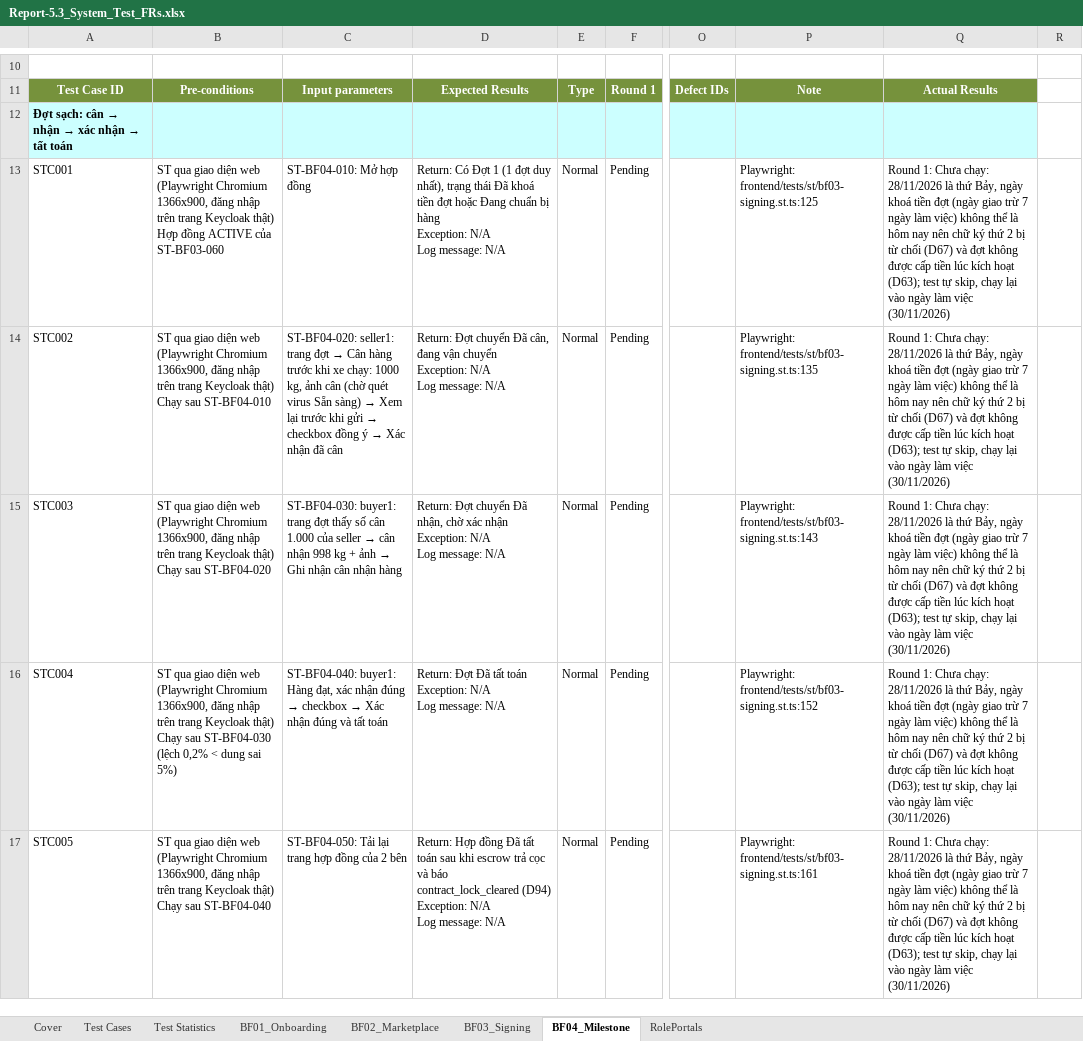
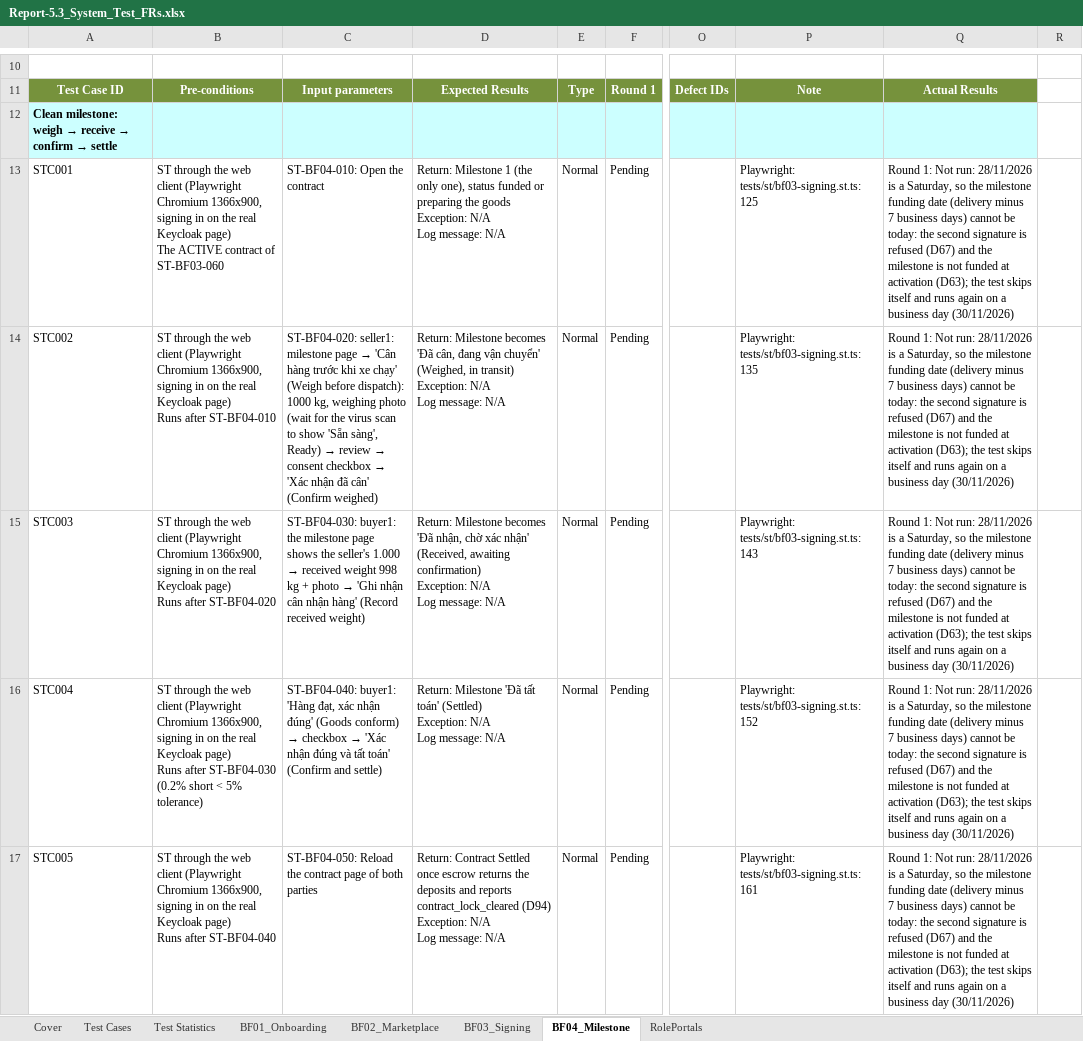
Before and after one commit to redavocado-labs/AgriContract, an Excel workbook: docs/reports/Report-5.3_System_Test_FRs.xlsx, sheet BF04_Milestone, drawn as a sheet; only a part is shown, gaps mark what is left out; values as stored, in another font and other column widths than the file's, no borders; ↵ is a line break in a cell; the diff names each change by its address in the sheet, - before the commit and + after, or states it on an @@ line.

Commit message:
docs(reports): Report 5.3 in English
Screen labels stay as the web client shows them, with their meaning in brackets. Rows fit their text.

```diff
--- a/docs/reports/Report-5.3_System_Test_FRs.xlsx (sheet BF04_Milestone)
+++ b/docs/reports/Report-5.3_System_Test_FRs.xlsx (sheet BF04_Milestone)
@@ A12: Đợt sạch: cân → nhận → xác nhận → tất toán → Clean milestone: weigh → receive → confirm → settle @@
-B13: ST qua giao diện web (Playwright Chromium 1366x900, đăng nhập trên trang Keycloak thật) ↵ Hợp đồng ACTIVE của ST-BF03-060
+B13: ST through the web client (Playwright Chromium 1366x900, signing in on the real Keycloak page) ↵ The ACTIVE contract of ST-BF03-060
-C13: ST-BF04-010: Mở hợp đồng
+C13: ST-BF04-010: Open the contract
-D13: Return: Có Đợt 1 (1 đợt duy nhất), trạng thái Đã khoá tiền đợt hoặc Đang chuẩn bị hàng ↵ Exception: N/A…
+D13: Return: Milestone 1 (the only one), status funded or preparing the goods ↵ Exception: N/A…
-P13: Playwright: frontend/tests/st/bf03-signing.st.ts:125
+P13: Playwright: tests/st/bf03-signing.st.ts:125
-Q13:Q17: Round 1: Chưa chạy: 28/11/2026 là thứ Bảy, ngày khoá tiền đợt (ngày giao trừ 7 ngày làm việc) không thể là hôm nay nên chữ ký thứ 2 bị từ chối (D67) và đợt không được cấp tiền lúc kích hoạt (D63); test tự skip, chạy lại vào ngày làm việc (30/11/2026)
+Q13:Q17: Round 1: Not run: 28/11/2026 is a Saturday, so the milestone funding date (delivery minus 7 business days) cannot be today: the second signature is refused (D67) and the milestone is not funded at activation (D63); the test skips itself and runs again on a business day (30/11/2026)
-B14: ST qua giao diện web (Playwright Chromium 1366x900, đăng nhập trên trang Keycloak thật) ↵ Chạy sau ST-BF04-010
+B14: ST through the web client (Playwright Chromium 1366x900, signing in on the real Keycloak page) ↵ Runs after ST-BF04-010
@@ C14: ST-BF04-020: seller1: trang đợt → Cân hàng trước khi xe chạy: 1000 kg, ảnh cân (chờ quét virus Sẵn sàng) → Xem lại trước khi gửi → checkbox đồng ý → Xác nhận đã cân → ST-BF04-020: seller1: milestone page → 'Cân hàng trước khi xe chạy' (Weigh before dispatch): 1000 kg, weighing photo (wait for the virus scan to show 'Sẵn sàng', Ready) → review → consent checkbox → 'Xác nhận đã cân' (Confirm weighed) @@
-D14: Return: Đợt chuyển Đã cân, đang vận chuyển ↵ Exception: N/A…
+D14: Return: Milestone becomes 'Đã cân, đang vận chuyển' (Weighed, in transit) ↵ Exception: N/A…
-P14: Playwright: frontend/tests/st/bf03-signing.st.ts:135
+P14: Playwright: tests/st/bf03-signing.st.ts:135
-B15: ST qua giao diện web (Playwright Chromium 1366x900, đăng nhập trên trang Keycloak thật) ↵ Chạy sau ST-BF04-020
+B15: ST through the web client (Playwright Chromium 1366x900, signing in on the real Keycloak page) ↵ Runs after ST-BF04-020
@@ C15: ST-BF04-030: buyer1: trang đợt thấy số cân 1.000 của seller → cân nhận 998 kg + ảnh → Ghi nhận cân nhận hàng → ST-BF04-030: buyer1: the milestone page shows the seller's 1.000 → received weight 998 kg + photo → 'Ghi nhận cân nhận hàng' (Record received weight) @@
-D15: Return: Đợt chuyển Đã nhận, chờ xác nhận ↵ Exception: N/A…
+D15: Return: Milestone becomes 'Đã nhận, chờ xác nhận' (Received, awaiting confirmation) ↵ Exception: N/A…
-P15: Playwright: frontend/tests/st/bf03-signing.st.ts:143
+P15: Playwright: tests/st/bf03-signing.st.ts:143
-B16: ST qua giao diện web (Playwright Chromium 1366x900, đăng nhập trên trang Keycloak thật) ↵ Chạy sau ST-BF04-030 (lệch 0,2% < dung sai 5%)
+B16: ST through the web client (Playwright Chromium 1366x900, signing in on the real Keycloak page) ↵ Runs after ST-BF04-030 (0.2% short < 5% tolerance)
@@ C16: ST-BF04-040: buyer1: Hàng đạt, xác nhận đúng → checkbox → Xác nhận đúng và tất toán → ST-BF04-040: buyer1: 'Hàng đạt, xác nhận đúng' (Goods conform) → checkbox → 'Xác nhận đúng và tất toán' (Confirm and settle) @@
-D16: Return: Đợt Đã tất toán ↵ Exception: N/A…
+D16: Return: Milestone 'Đã tất toán' (Settled) ↵ Exception: N/A…
-P16: Playwright: frontend/tests/st/bf03-signing.st.ts:152
+P16: Playwright: tests/st/bf03-signing.st.ts:152
-B17: ST qua giao diện web (Playwright Chromium 1366x900, đăng nhập trên trang Keycloak thật) ↵ Chạy sau ST-BF04-040
+B17: ST through the web client (Playwright Chromium 1366x900, signing in on the real Keycloak page) ↵ Runs after ST-BF04-040
-C17: ST-BF04-050: Tải lại trang hợp đồng của 2 bên
+C17: ST-BF04-050: Reload the contract page of both parties
-D17: Return: Hợp đồng Đã tất toán sau khi escrow trả cọc và báo contract_lock_cleared (D94)…
+D17: Return: Contract Settled once escrow returns the deposits and reports contract_lock_cleared (D94)…
-P17: Playwright: frontend/tests/st/bf03-signing.st.ts:161
+P17: Playwright: tests/st/bf03-signing.st.ts:161
```
Also changed, not shown: sheet BF03_Signing, sheet BF01_Onboarding, sheet RolePortals, sheet BF02_Marketplace, sheet Test Cases, sheet Cover, 1 more sheet, charts or pictures, 2 other files.
